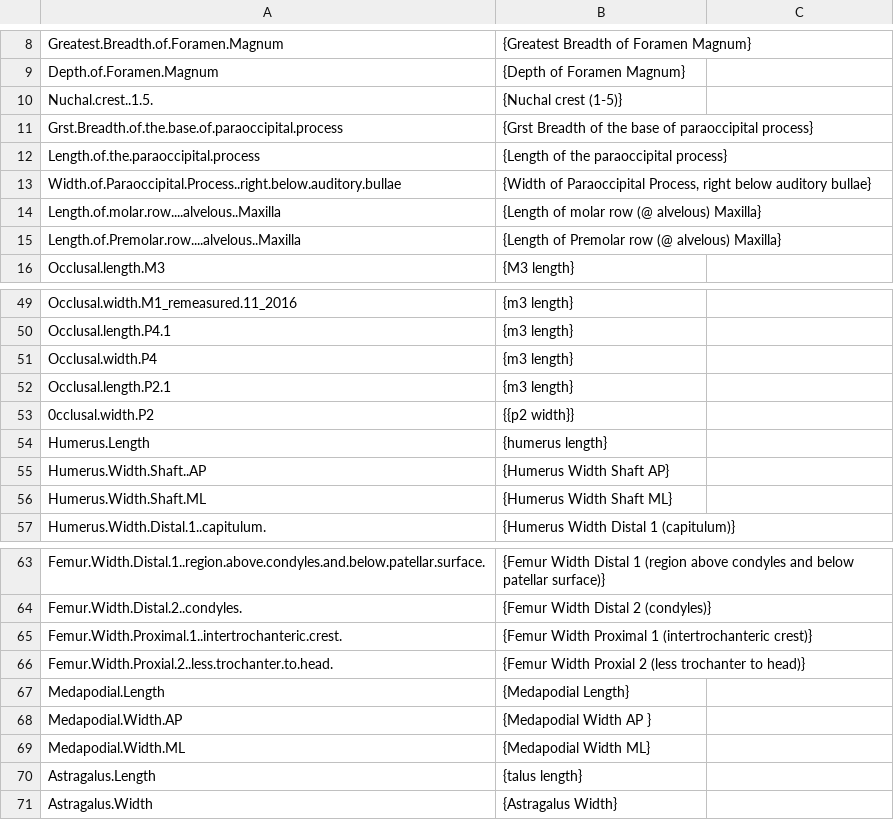
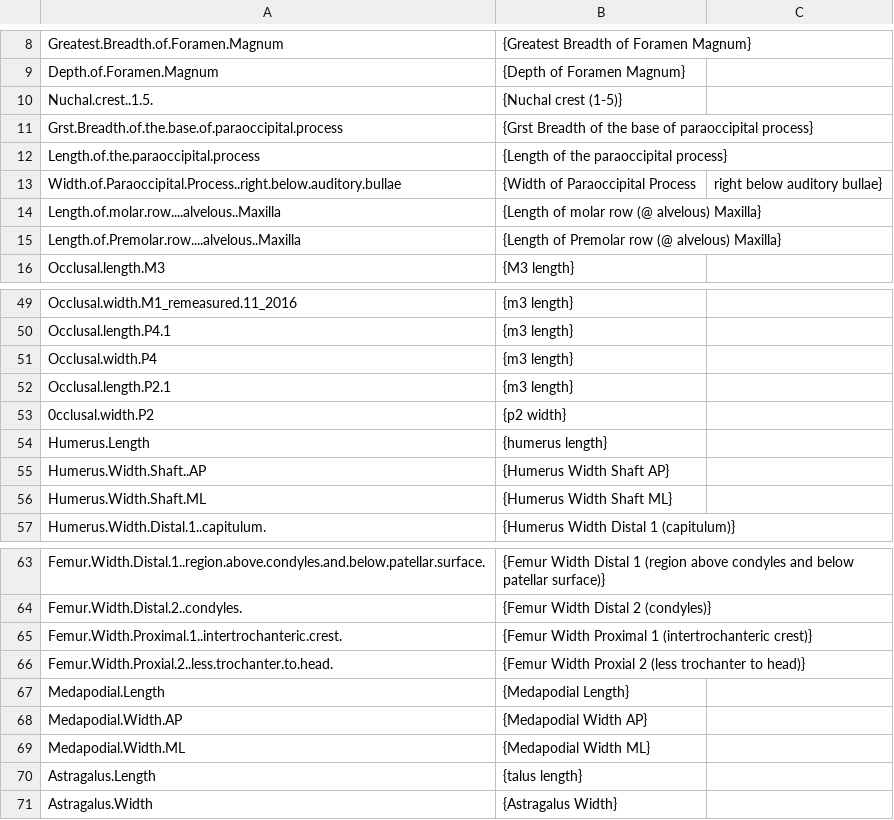
Before and after one commit to kyclark/fovt-data-mapping, a CSV file: Mapping Files/trait mapping.csv, drawn as a sheet; only a part is shown, gaps mark what is left out; the diff names each change by its address in the sheet, - before the commit and + after, or states it on an @@ line.

Commit message:
Update trait mapping.csv

```diff
--- a/Mapping Files/trait mapping.csv
+++ b/Mapping Files/trait mapping.csv
-B13: …of Paraoccipital Process, right below auditory bullae}
+B13: …of Paraoccipital Process
-C13: (empty)
+C13: right below auditory bullae}
-B53: {{p2 width}}
+B53: {p2 width}
-B68: {Medapodial Width AP }
+B68: {Medapodial Width AP}
```
